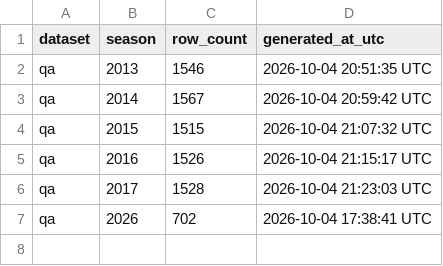
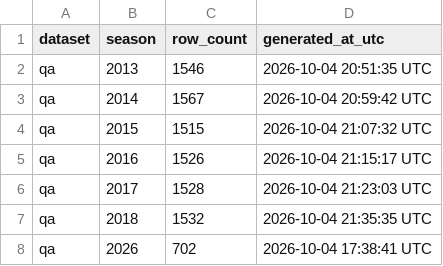
Before and after one commit to sportsdataverse/ncaa-mfb-football-data, a CSV file: mfb/qa/manifest.csv, drawn as a sheet; the diff names each change by its address in the sheet, - before the commit and + after, or states it on an @@ line.

```diff
--- a/mfb/qa/manifest.csv
+++ b/mfb/qa/manifest.csv
+row 7: qa | 2018 | 1532 | 2026-10-04 21:35:35 UTC
```
Also changed, not shown: mfb/drives/manifest.csv, mfb/linescore/manifest.csv, 12 other files.
